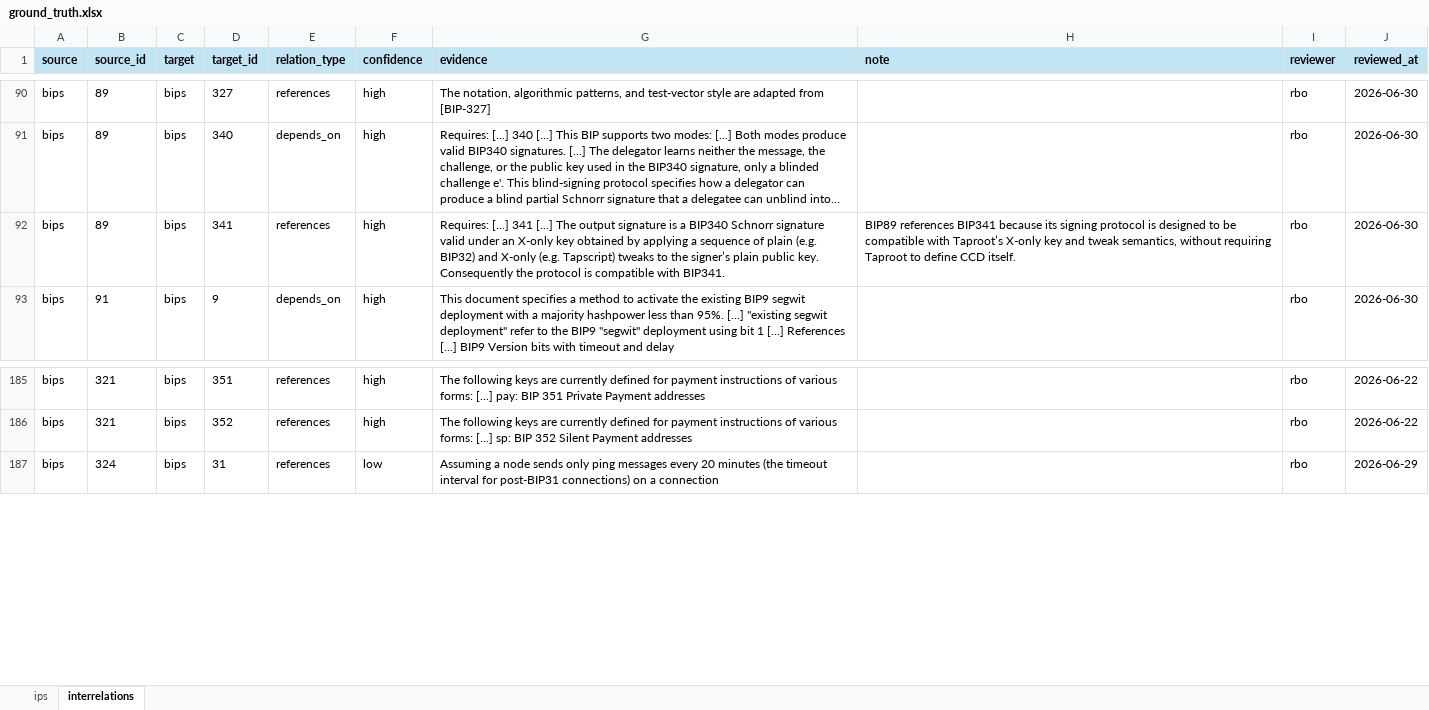
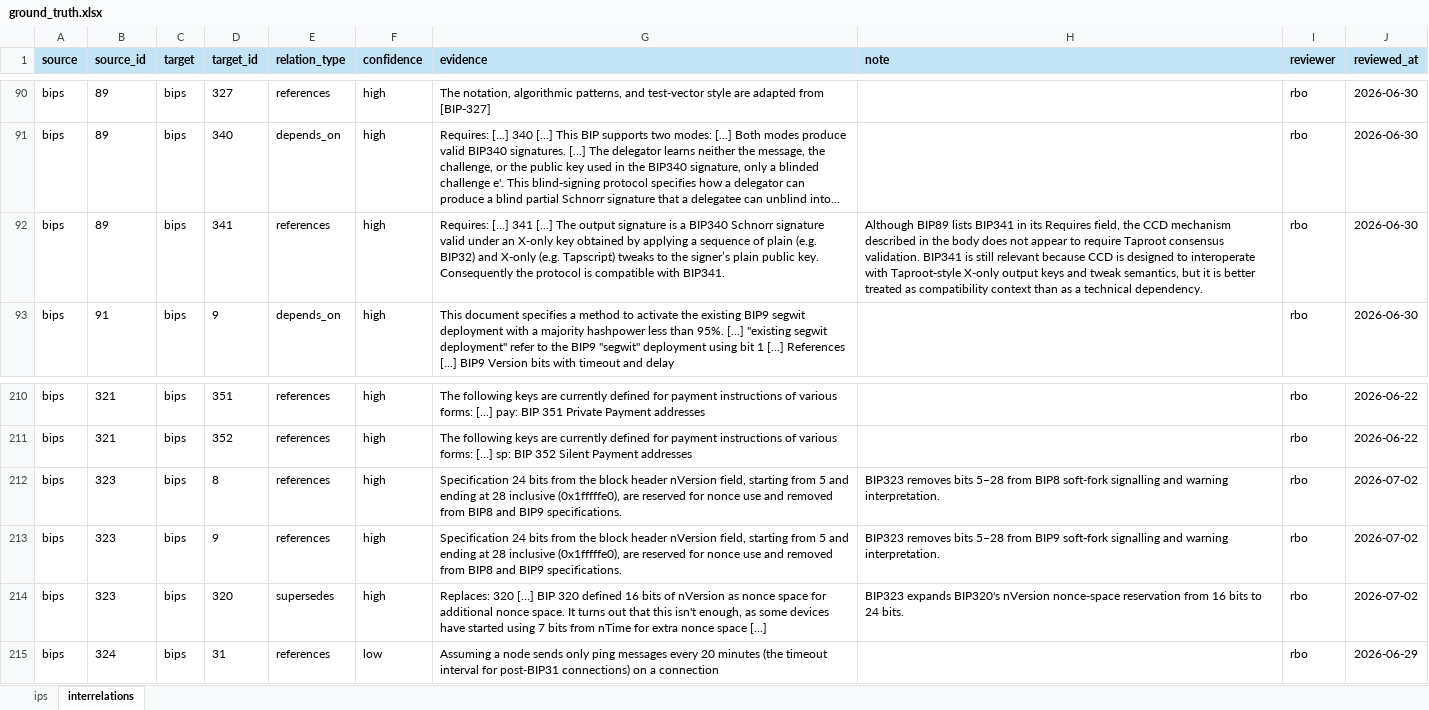
Before and after one commit to SEG-UNIBE/cdv-explorer, an Excel workbook: ip_data/bitcoin/ground_truth/ground_truth.xlsx, sheet interrelations, drawn as a sheet; only a part is shown, gaps mark what is left out; long unchanged cells end in …; values as stored, in another font and other column widths than the file's, no borders; conditional formats not drawn; the diff covers the shown part only; the diff names each change by its address in the sheet, - before the commit and + after, or states it on an @@ line.

```diff
--- a/ip_data/bitcoin/ground_truth/ground_truth.xlsx (sheet interrelations)
+++ b/ip_data/bitcoin/ground_truth/ground_truth.xlsx (sheet interrelations)
-H92 (note): BIP89 references BIP341 because its signing protocol is designed to be compatible with Taproot’s X-only key and tweak semantics, without requiring Taproot to define CCD itself.
+H92 (note): Although BIP89 lists BIP341 in its Requires field, the CCD mechanism described in the body does not appear to require Taproot consensus validation. BIP341 is still relevant because CCD is designed to interoperate with Taproot-style X-only output keys and tweak semantics, but it is better treated as compatibility context than as a technical dependency.
+row 212: bips | 323 | bips | 8 | references | high | Specification 24 bits from the block header nVersion field, starting from 5 and ending at 28 inclusive (0x1fffffe0), are reserved for nonce use and removed from BIP8 and BIP9 specifications. | BIP323 removes bits 5–28 from BIP8 soft-fork signalling and warning interpretation. | rbo | 2026-07-02
+row 213: bips | 323 | bips | 9 | references | high | Specification 24 bits from the block header nVersion field, starting from 5 and ending at 28 inclusive (0x1fffffe0), are reserved for nonce use and removed from BIP8 and BIP9 specifications. | BIP323 removes bits 5–28 from BIP9 soft-fork signalling and warning interpretation. | rbo | 2026-07-02
+row 214: bips | 323 | bips | 320 | supersedes | high | Replaces: 320 [...] BIP 320 defined 16 bits of nVersion as nonce space for additional nonce space. It turns out that this isn't enough, as some devices have started using 7 bits from nTime for extra nonce space [...] | BIP323 expands BIP320's nVersion nonce-space reservation from 16 bits to 24 bits. | rbo | 2026-07-02
```
Also changed, not shown: 25 added rows elsewhere in this sheet, sheet ips, 32 other files.
